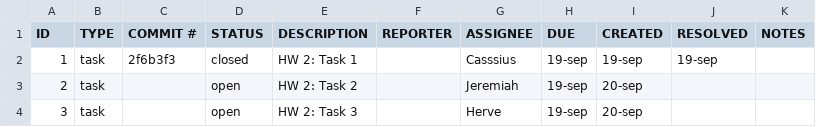
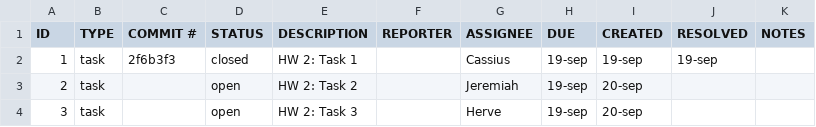
Before and after one commit to miahpng/ET574-D-HW2-Jeremiah-Herve-Cassius, a CSV file: issuetracker.csv, drawn as a sheet.

Commit message:
Fix spelling error in reporter name
Corrected the spelling of 'Casssius' to 'Cassius' in the CSV.

```diff
--- a/issuetracker.csv
+++ b/issuetracker.csv
@@ -1,3 +1,3 @@
 ID,TYPE,COMMIT #,STATUS,DESCRIPTION,REPORTER,ASSIGNEE,DUE,CREATED,RESOLVED,NOTES
-1,task,2f6b3f3,closed,HW 2: Task 1,,Casssius,19-sep,19-sep,19-sep,
+1,task,2f6b3f3,closed,HW 2: Task 1,,Cassius,19-sep,19-sep,19-sep,
 2,task,,open,HW 2: Task 2,,Jeremiah,19-sep,20-sep,,
```
